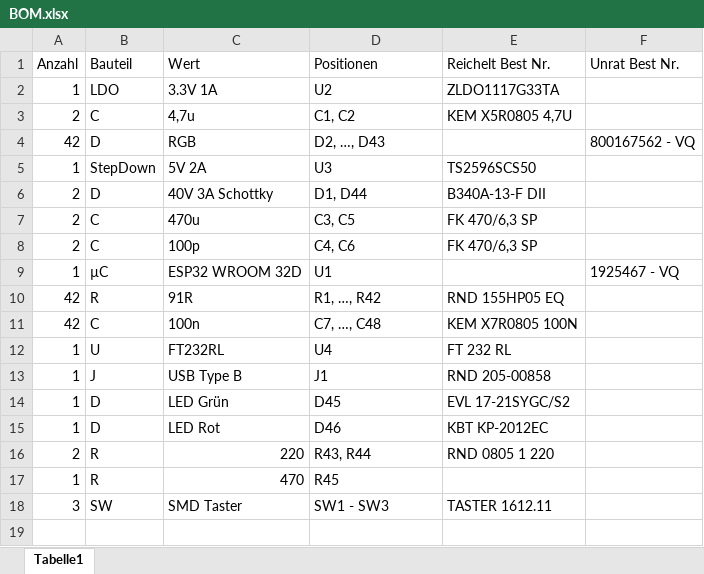
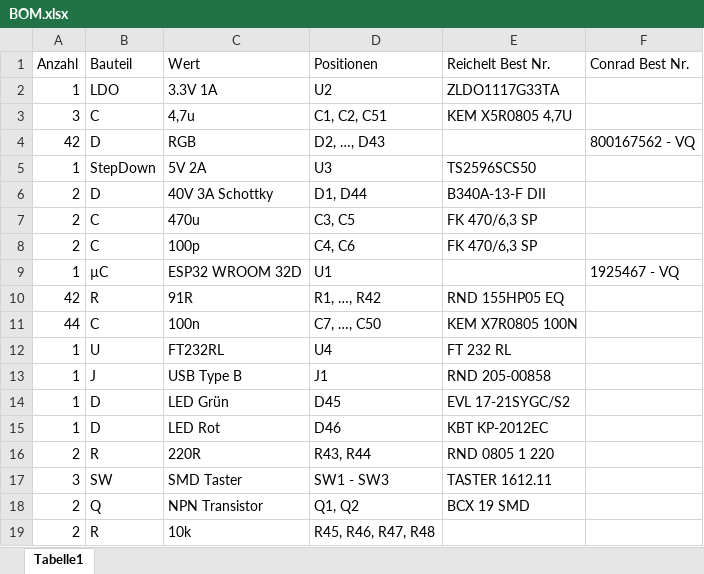
Before and after one commit to psp20/Hardware, an Excel workbook: Dokumentation/BOM.xlsx, sheet Tabelle1, drawn as a sheet; values as stored, in another font and other column widths than the file's, no borders; table styles not drawn; removed rows and columns are numbered as before the commit, all else as after; the diff names each change by its address in the sheet, - before the commit and + after, or states it on an @@ line.

```diff
--- a/Dokumentation/BOM.xlsx (sheet Tabelle1)
+++ b/Dokumentation/BOM.xlsx (sheet Tabelle1)
-F1: Unrat Best Nr.
+F1: Conrad Best Nr.
-A3 (Anzahl): 2
+A3 (Anzahl): 3
-D3 (Positionen): C1, C2
+D3 (Positionen): C1, C2, C51
-A11 (Anzahl): 42
+A11 (Anzahl): 44
-D11 (Positionen): C7, …, C48
+D11 (Positionen): C7, …, C50
-C16 (Wert): 220
+C16 (Wert): 220R
-row 17: 1 | R | 470 | R45
+row 18: 2 | Q | NPN Transistor | Q1, Q2 | BCX 19 SMD
+row 19: 2 | R | 10k | R45, R46, R47, R48
```
Also changed, not shown: 7 other files.
